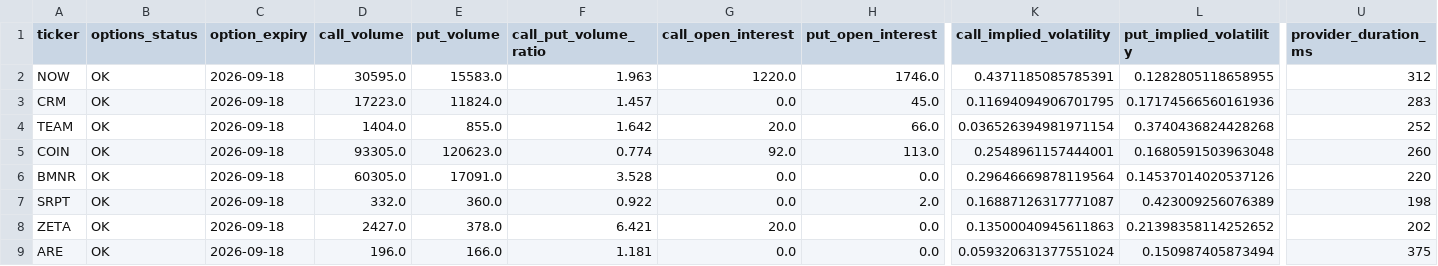
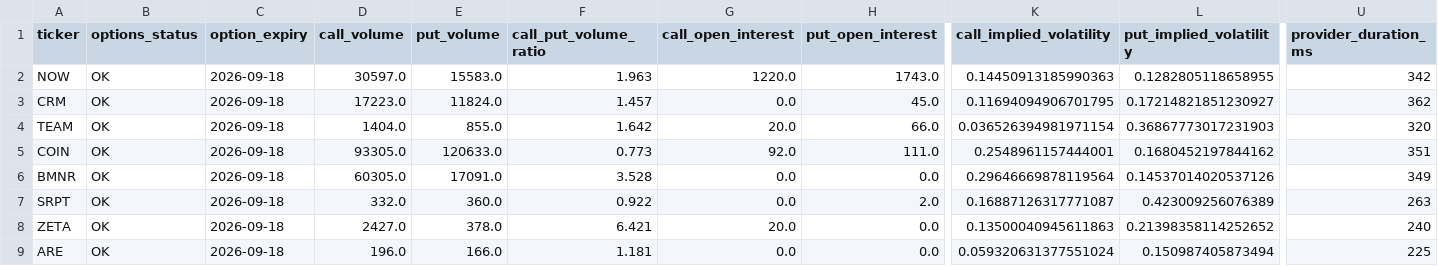
Before and after one commit to AmolBhosale1989/ai-market-scanner, a CSV file: dashboard-data/v4_options_microstructure.csv, drawn as a sheet; only a part is shown, gaps mark what is left out; the diff names each change by its address in the sheet, - before the commit and + after, or states it on an @@ line.

```diff
--- a/dashboard-data/v4_options_microstructure.csv
+++ b/dashboard-data/v4_options_microstructure.csv
-D2 (call_volume): 30595.0
+D2 (call_volume): 30597.0
-H2 (put_open_interest): 1746.0
+H2 (put_open_interest): 1743.0
-K2 (call_implied_volatility): 0.4371185085785391
+K2 (call_implied_volatility): 0.14450913185990363
-U2 (provider_duration_ms): 312
+U2 (provider_duration_ms): 342
-L3 (put_implied_volatility): 0.17174566560161936
+L3 (put_implied_volatility): 0.17214821851230927
-U3 (provider_duration_ms): 283
+U3 (provider_duration_ms): 362
-L4 (put_implied_volatility): 0.3740436824428268
+L4 (put_implied_volatility): 0.36867773017231903
-U4 (provider_duration_ms): 252
+U4 (provider_duration_ms): 320
-E5 (put_volume): 120623.0
+E5 (put_volume): 120633.0
-F5 (call_put_volume_ratio): 0.774
+F5 (call_put_volume_ratio): 0.773
-H5 (put_open_interest): 113.0
+H5 (put_open_interest): 111.0
-L5 (put_implied_volatility): 0.1680591503963048
+L5 (put_implied_volatility): 0.1680452197844162
-U5 (provider_duration_ms): 260
+U5 (provider_duration_ms): 351
-U6 (provider_duration_ms): 220
+U6 (provider_duration_ms): 349
-U7 (provider_duration_ms): 198
+U7 (provider_duration_ms): 263
-U8 (provider_duration_ms): 202
+U8 (provider_duration_ms): 240
-U9 (provider_duration_ms): 375
+U9 (provider_duration_ms): 225
```
Also changed, not shown: dashboard-data/v4_catalyst_events.csv, dashboard-data/v4_live_snapshot.csv, 7 other files.
